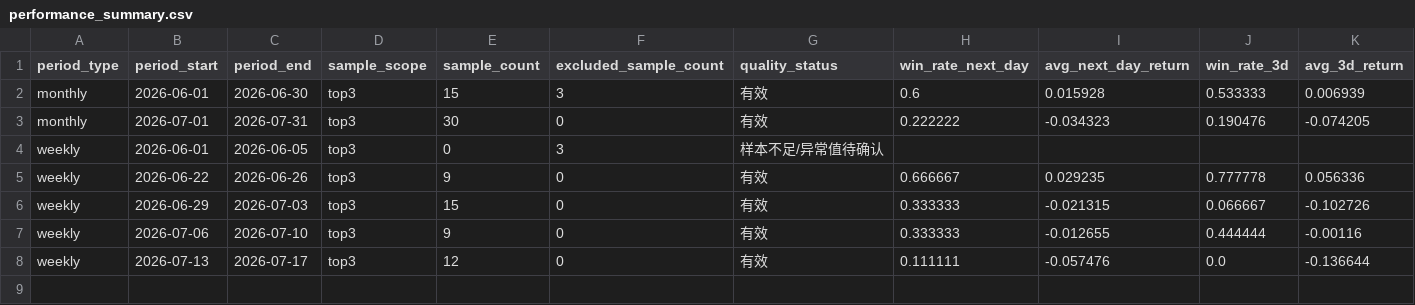
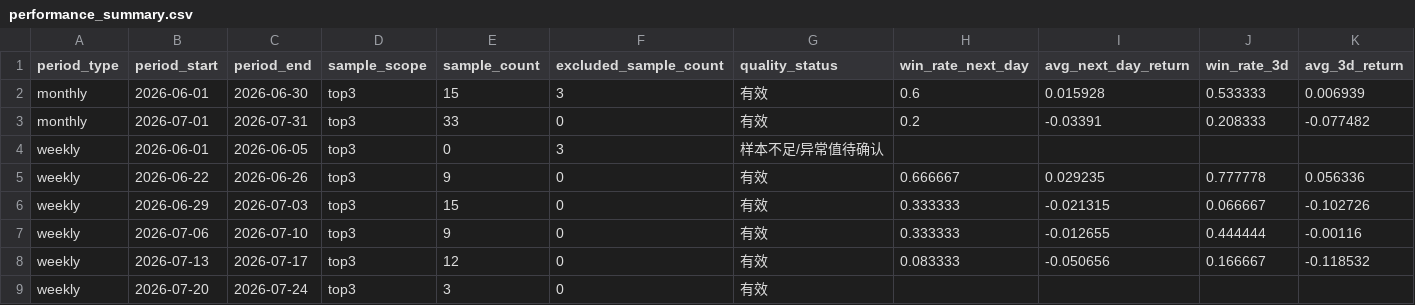
Before and after one commit to motong1969/A-, a CSV file: history/performance_summary.csv, drawn as a sheet; only a part is shown; rows hold the shown columns only; the diff names each change by its address in the sheet, - before the commit and + after, or states it on an @@ line.

```diff
--- a/history/performance_summary.csv
+++ b/history/performance_summary.csv
-E3 (sample_count): 30
+E3 (sample_count): 33
-H3 (win_rate_next_day): 0.222222
+H3 (win_rate_next_day): 0.2
-I3 (avg_next_day_return): -0.034323
+I3 (avg_next_day_return): -0.03391
-J3 (win_rate_3d): 0.190476
+J3 (win_rate_3d): 0.208333
-K3 (avg_3d_return): -0.074205
+K3 (avg_3d_return): -0.077482
-H8 (win_rate_next_day): 0.111111
+H8 (win_rate_next_day): 0.083333
-I8 (avg_next_day_return): -0.057476
+I8 (avg_next_day_return): -0.050656
-J8 (win_rate_3d): 0.0
+J8 (win_rate_3d): 0.166667
-K8 (avg_3d_return): -0.136644
+K8 (avg_3d_return): -0.118532
+row 9: weekly | 2026-07-20 | 2026-07-24 | top3 | 3 | 0 | 有效
```
Also changed, not shown: history/market_style_history.csv, history/selection_history.csv, 6 other files.
